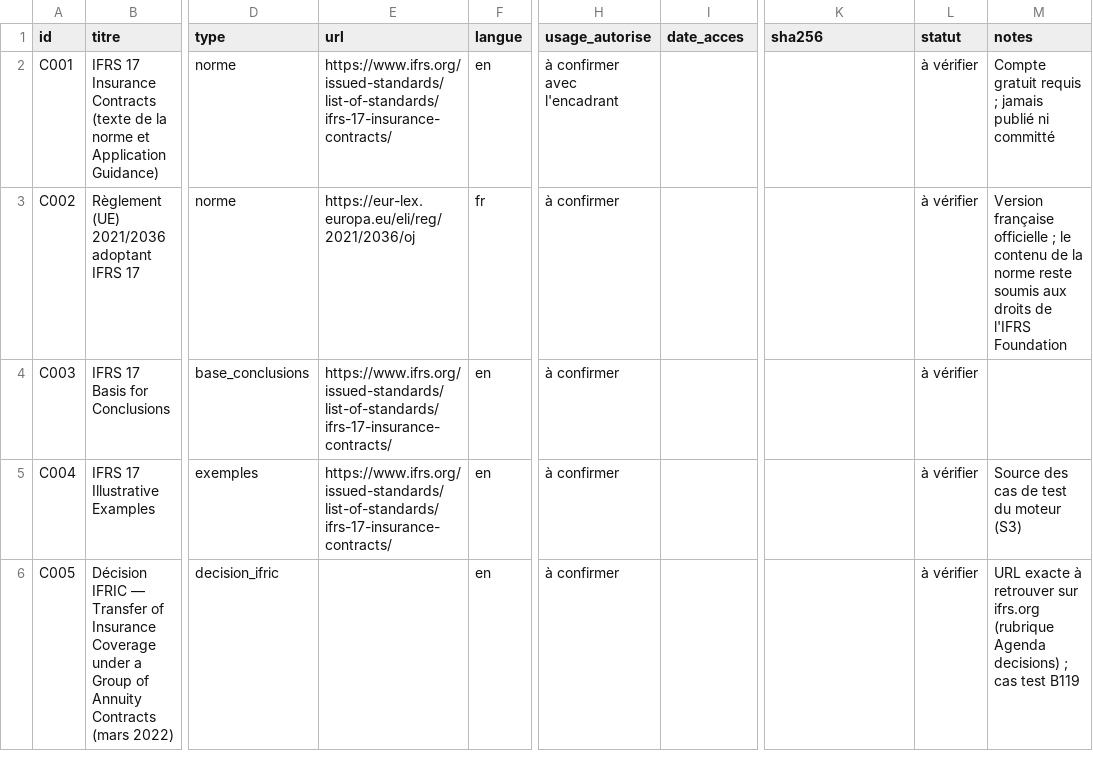
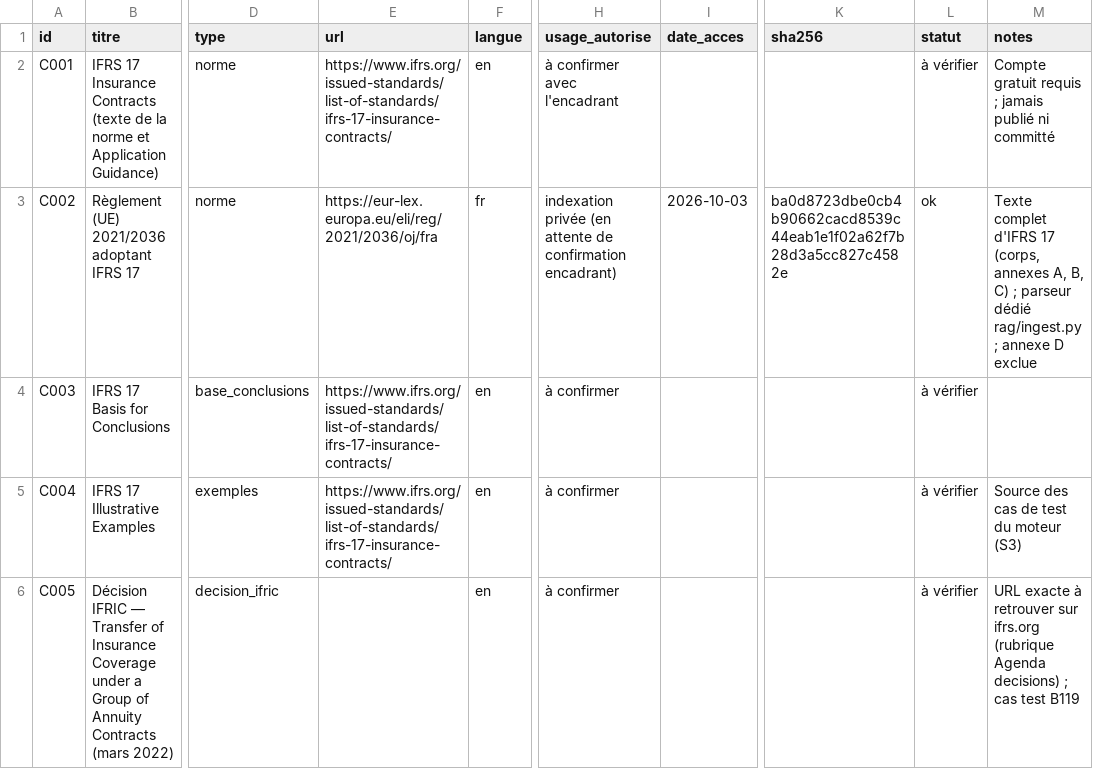
Before and after one commit to selyassine/ifrs17-copilot, a CSV file: data/corpus_manifest.csv, drawn as a sheet; only a part is shown, gaps mark what is left out; the diff names each change by its address in the sheet, - before the commit and + after, or states it on an @@ line.

```diff
--- a/data/corpus_manifest.csv
+++ b/data/corpus_manifest.csv
-E3 (url): https://eur-lex.europa.eu/eli/reg/2021/2036/oj
+E3 (url): https://eur-lex.europa.eu/eli/reg/2021/2036/oj/fra
-H3 (usage_autorise): à confirmer
+H3 (usage_autorise): indexation privée (en attente de confirmation encadrant)
-I3 (date_acces): (empty)
+I3 (date_acces): 2026-10-03
-K3 (sha256): (empty)
+K3 (sha256): ba0d8723dbe0cb4b90662cacd8539c44eab1e1f02a62f7b28d3a5cc827c4582e
-L3 (statut): à vérifier
+L3 (statut): ok
-M3 (notes): Version française officielle ; le contenu de la norme reste soumis aux droits de l'IFRS Foundation
+M3 (notes): Texte complet d'IFRS 17 (corps, annexes A, B, C) ; parseur dédié rag/ingest.py ; annexe D exclue
```
Also changed, not shown: 36 other files.
